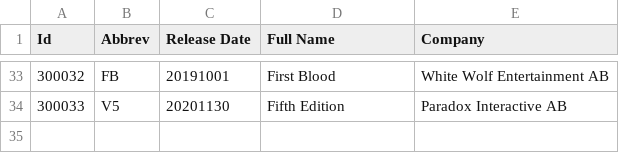
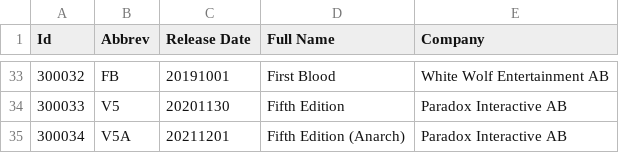
Before and after one commit to GiottoVerducci/vtescsv, a CSV file: vtessets.csv, drawn as a sheet; only a part is shown, gaps mark what is left out; the diff names each change by its address in the sheet, - before the commit and + after, or states it on an @@ line.

```diff
--- a/vtessets.csv
+++ b/vtessets.csv
+row 35: 300034 | V5A | 20211201 | Fifth Edition (Anarch) | Paradox Interactive AB
```
Also changed, not shown: vtescrypt.csv, vteslib.csv, 1 other file.
